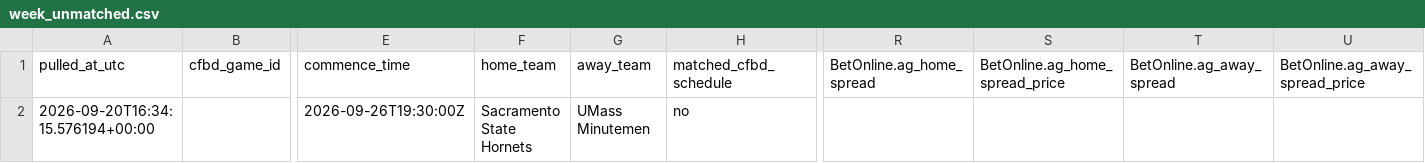
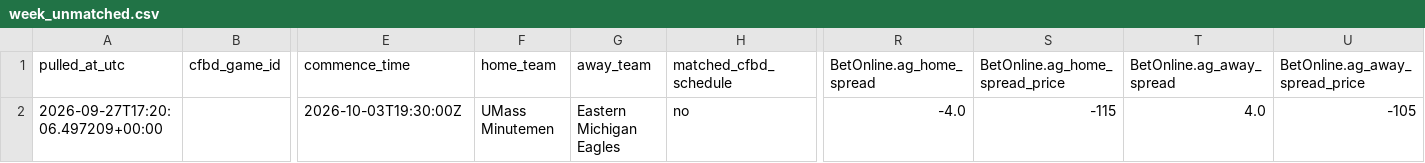
Before and after one commit to pickleo7/cfb-betting-lines, a CSV file: data/week_unmatched.csv, drawn as a sheet; only a part is shown, gaps mark what is left out; removed rows and columns are numbered as before the commit, all else as after; rows hold the shown columns only; the diff names each change by its address in the sheet, - before the commit and + after, or states it on an @@ line.

```diff
--- a/data/week_unmatched.csv
+++ b/data/week_unmatched.csv
-row 2: 2026-09-20T16:34:15.576194+00:00 |  | 2026-09-26T19:30:00Z | Sacramento State Hornets | UMass Minutemen | no
+row 2: 2026-09-27T17:20:06.497209+00:00 |  | 2026-10-03T19:30:00Z | UMass Minutemen | Eastern Michigan Eagles | no | -4.0 | -115 | 4.0 | -105
```
Also changed, not shown: data/combined_current_week.csv, 3 other files.
